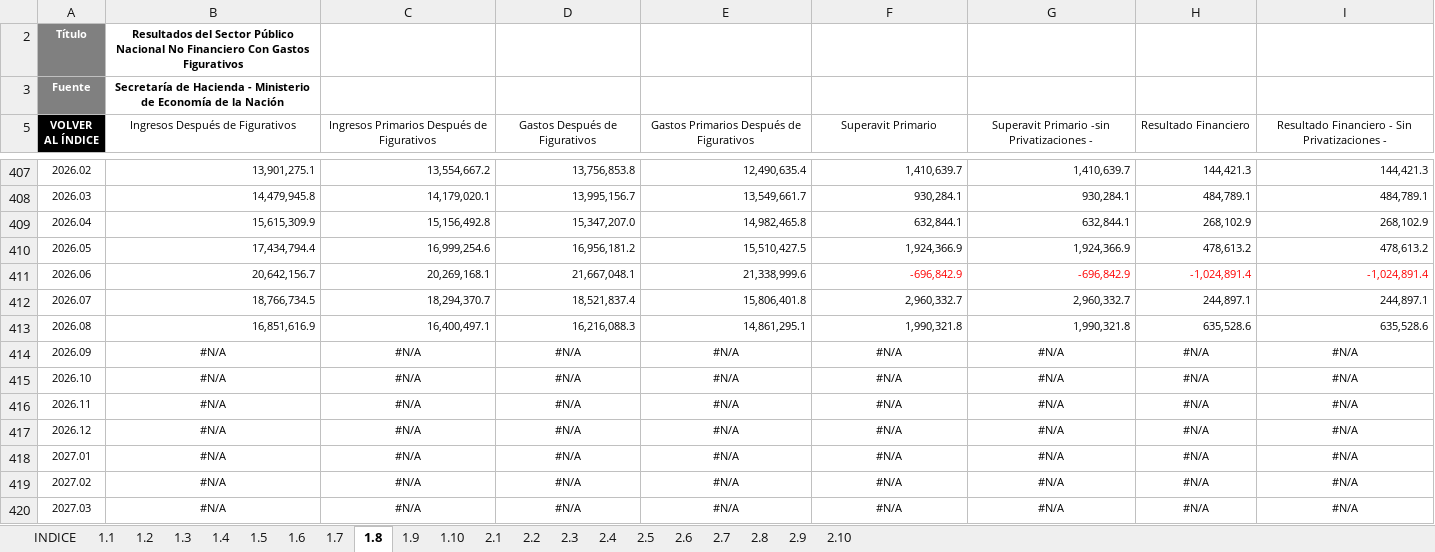
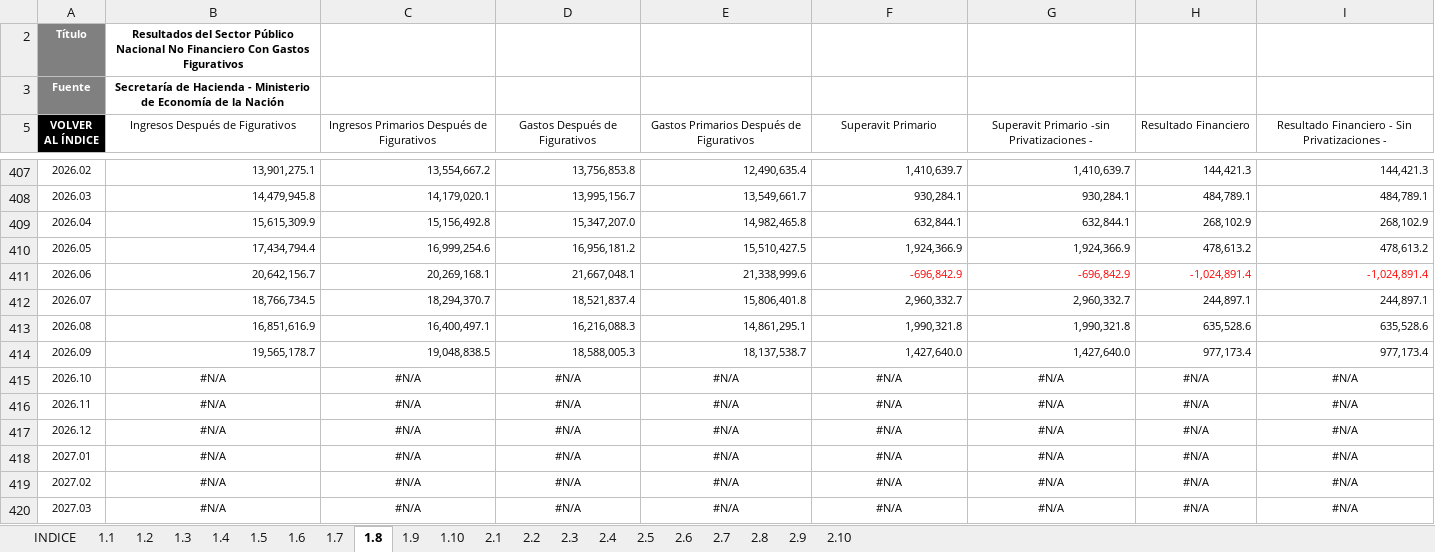
Before and after one commit to CES-BCSF/bd_ces, an Excel workbook: BD_NacionFinanzas.xlsx, sheet 1.8, drawn as a sheet; only a part is shown, gaps mark what is left out; values as stored, in another font and other column widths than the file's, no borders; the diff names each change by its address in the sheet, - before the commit and + after, or states it on an @@ line.

```diff
--- a/BD_NacionFinanzas.xlsx (sheet 1.8)
+++ b/BD_NacionFinanzas.xlsx (sheet 1.8)
-B414 (Ingresos Después de Figurativos): #N/A
+B414 (Ingresos Después de Figurativos): 19,565,178.7
-B414:I414 alignment: center
+B414:I414 alignment: right
-C414: #N/A
+C414: 19,048,838.5
-D414 (Gastos Después de Figurativos): #N/A
+D414 (Gastos Después de Figurativos): 18,588,005.3
-E414: #N/A
+E414: 18,137,538.7
-F414 (Superavit Primario): #N/A
+F414 (Superavit Primario): 1,427,640.0
-G414: #N/A
+G414: 1,427,640.0
-H414 (Resultado Financiero): #N/A
+H414 (Resultado Financiero): 977,173.4
-I414: #N/A
+I414: 977,173.4
```
Also changed, not shown: sheet 2.2, sheet 1.2, sheet 2.1, sheet 1.1, sheet 2.5, sheet 1.5, 14 more sheets.
